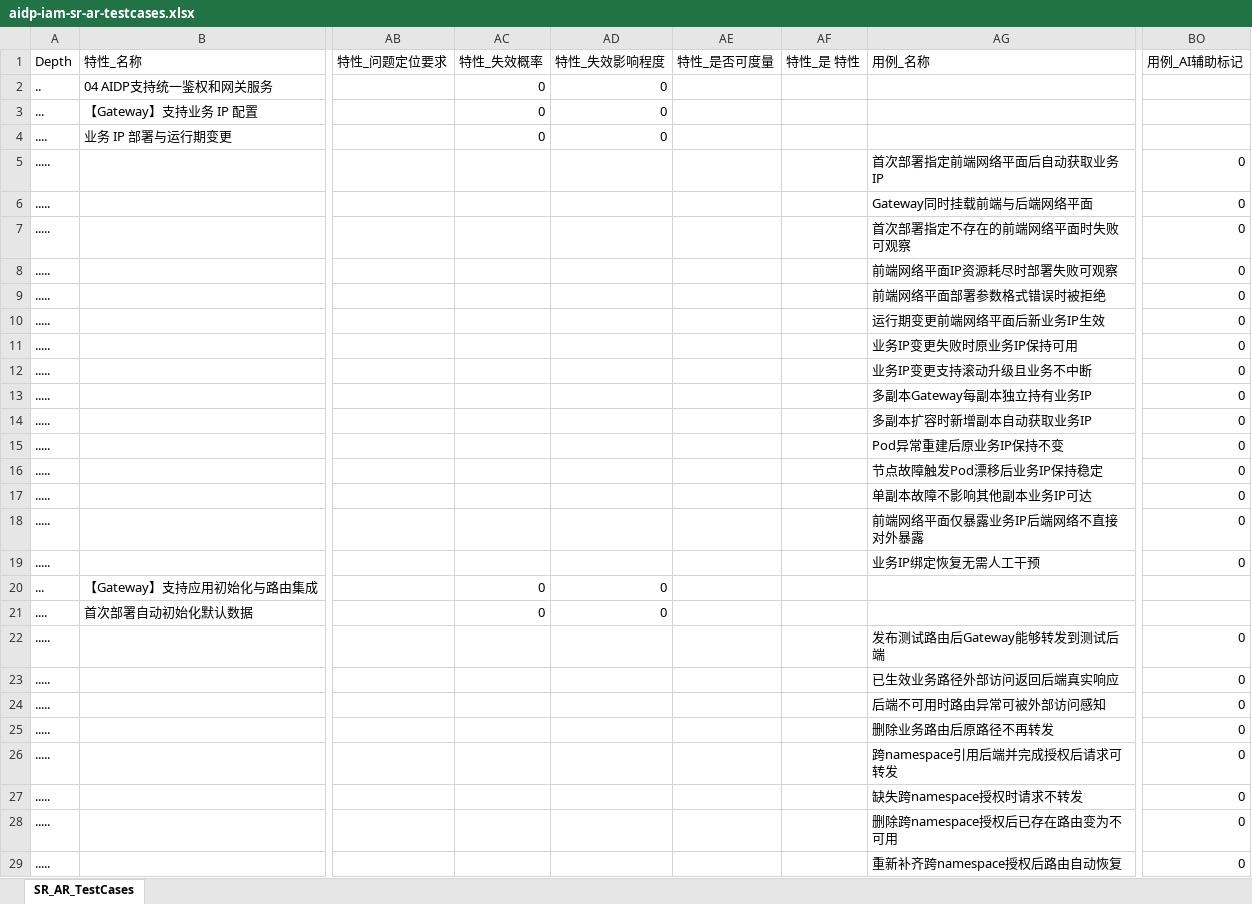
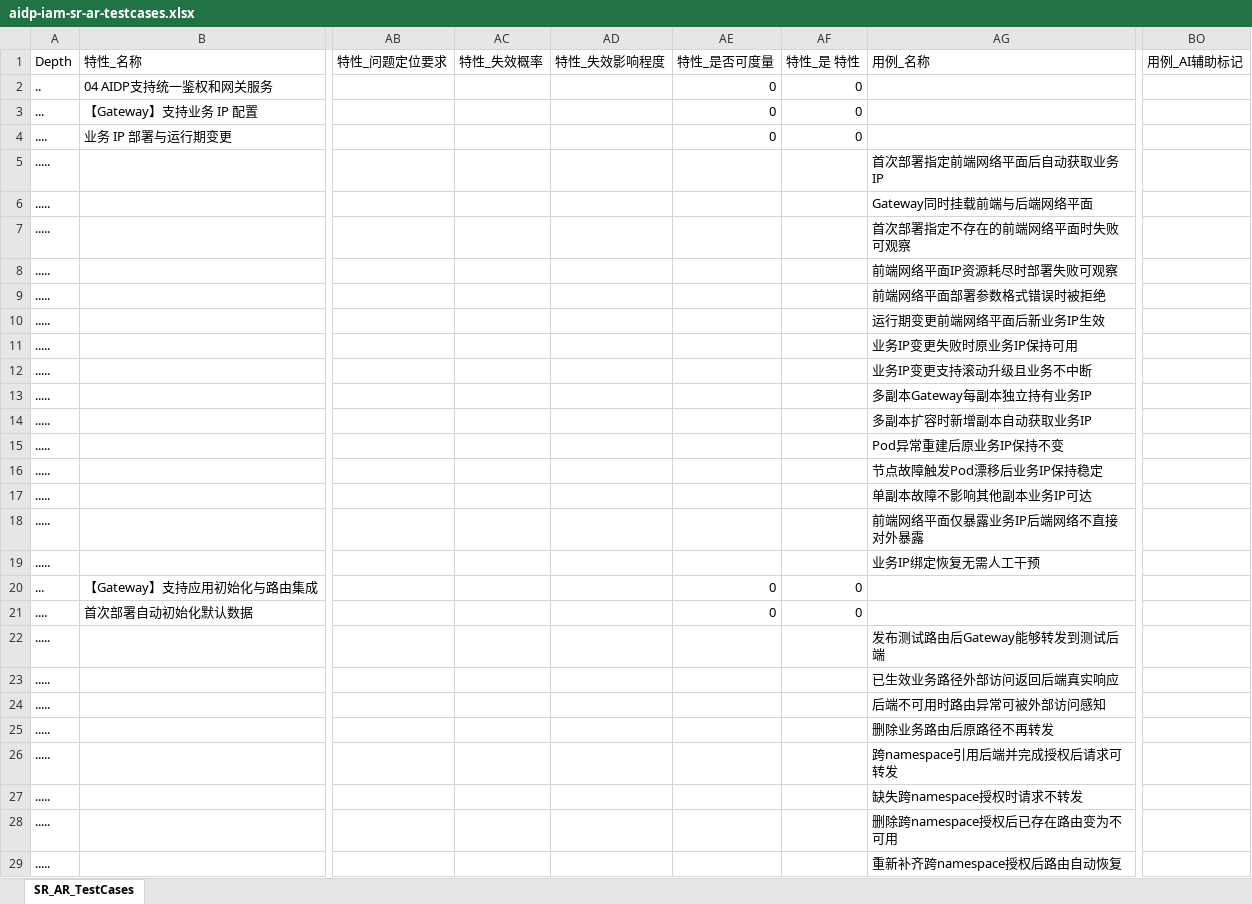
Before and after one commit to xiewanchao/aidp-iam, an Excel workbook: dttest/aidp-iam-sr-ar-testcases.xlsx, sheet SR_AR_TestCases, drawn as a sheet; only a part is shown, gaps mark what is left out; values as stored, in another font and other column widths than the file's, no cell formats; the diff covers the shown part only; the diff names each change by its address in the sheet, - before the commit and + after, or states it on an @@ line.

```diff
--- a/dttest/aidp-iam-sr-ar-testcases.xlsx (sheet SR_AR_TestCases)
+++ b/dttest/aidp-iam-sr-ar-testcases.xlsx (sheet SR_AR_TestCases)
-AC2:AC4: 0
+AC2:AC4: (empty)
-AD2:AD4: 0
+AD2:AD4: (empty)
-AE2:AE4: (empty)
+AE2:AE4: 0
-AF2:AF4: (empty)
+AF2:AF4: 0
-BO5:BO19: 0
+BO5:BO19: (empty)
-AC20:AC21: 0
+AC20:AC21: (empty)
-AD20:AD21: 0
+AD20:AD21: (empty)
-AE20:AE21: (empty)
+AE20:AE21: 0
-AF20:AF21: (empty)
+AF20:AF21: 0
-BO22:BO29: 0
+BO22:BO29: (empty)
```
Also changed, not shown: 217 edited cells elsewhere in this sheet, cell formats.
